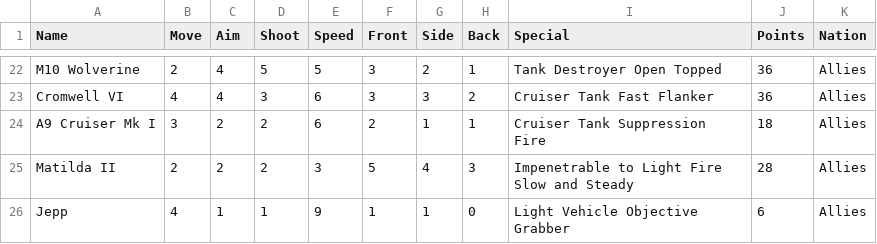
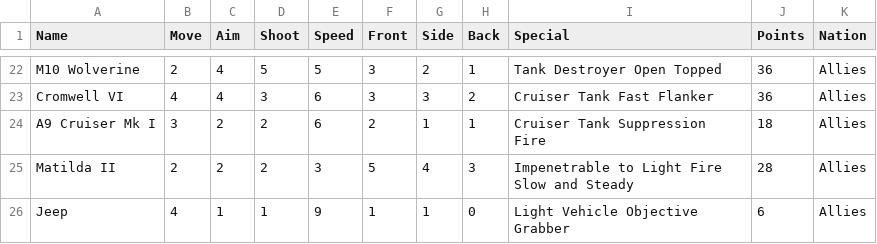
Before and after one commit to happyacko/tank.club.tracker, a CSV file: units.csv.csv, drawn as a sheet; only a part is shown, gaps mark what is left out.

Commit message:
Update units.csv.csv

```diff
--- a/units.csv.csv
+++ b/units.csv.csv
@@ -25,2 +25,2 @@ A9 Cruiser Mk I,3,2,2,6,2,1,1,Cruiser Tank Suppression Fire,18,Allies
 Matilda II,2,2,2,3,5,4,3,Impenetrable to Light Fire Slow and Steady,28,Allies
-Jepp,4,1,1,9,1,1,0,Light Vehicle Objective Grabber,6,Allies
+Jeep,4,1,1,9,1,1,0,Light Vehicle Objective Grabber,6,Allies
```
